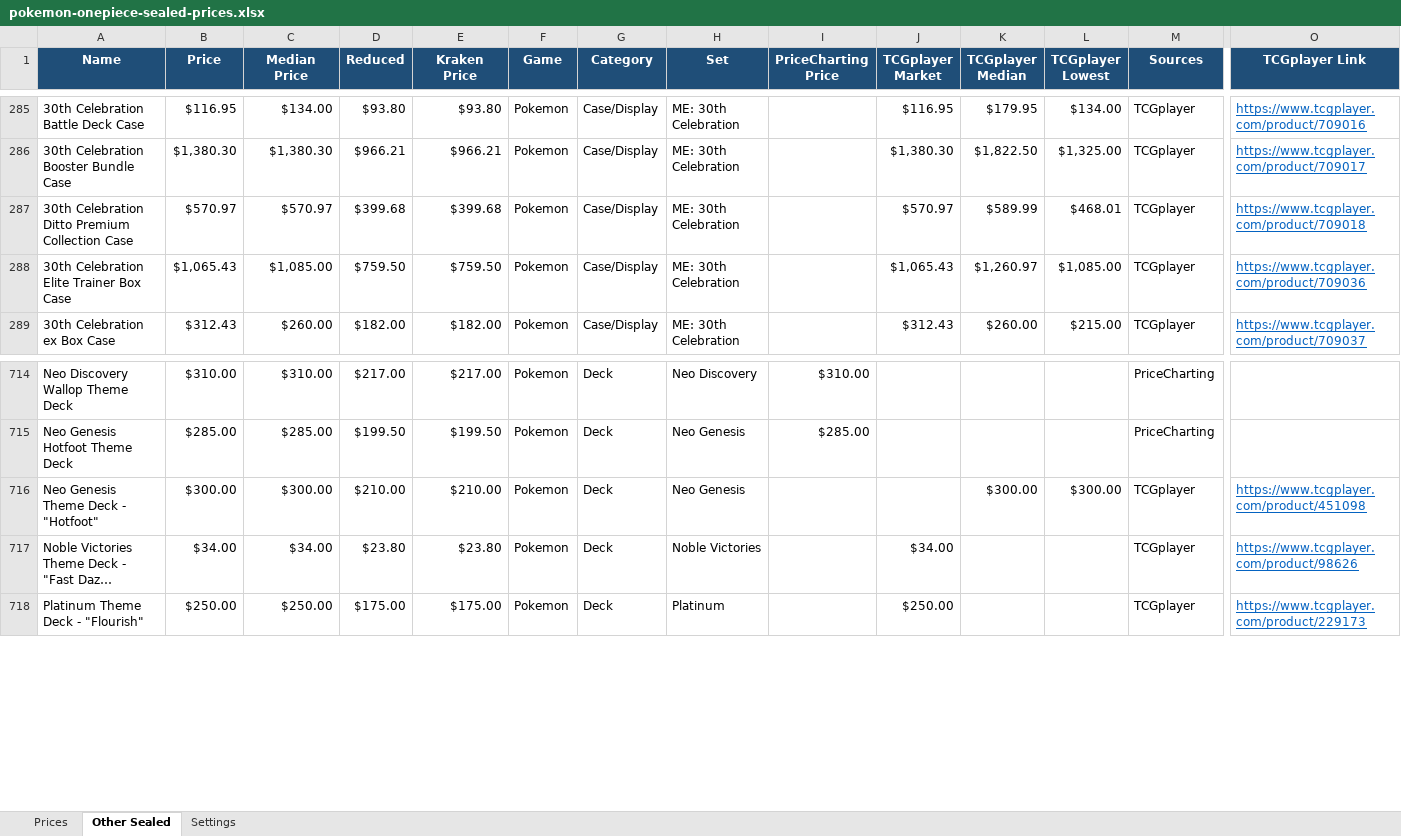
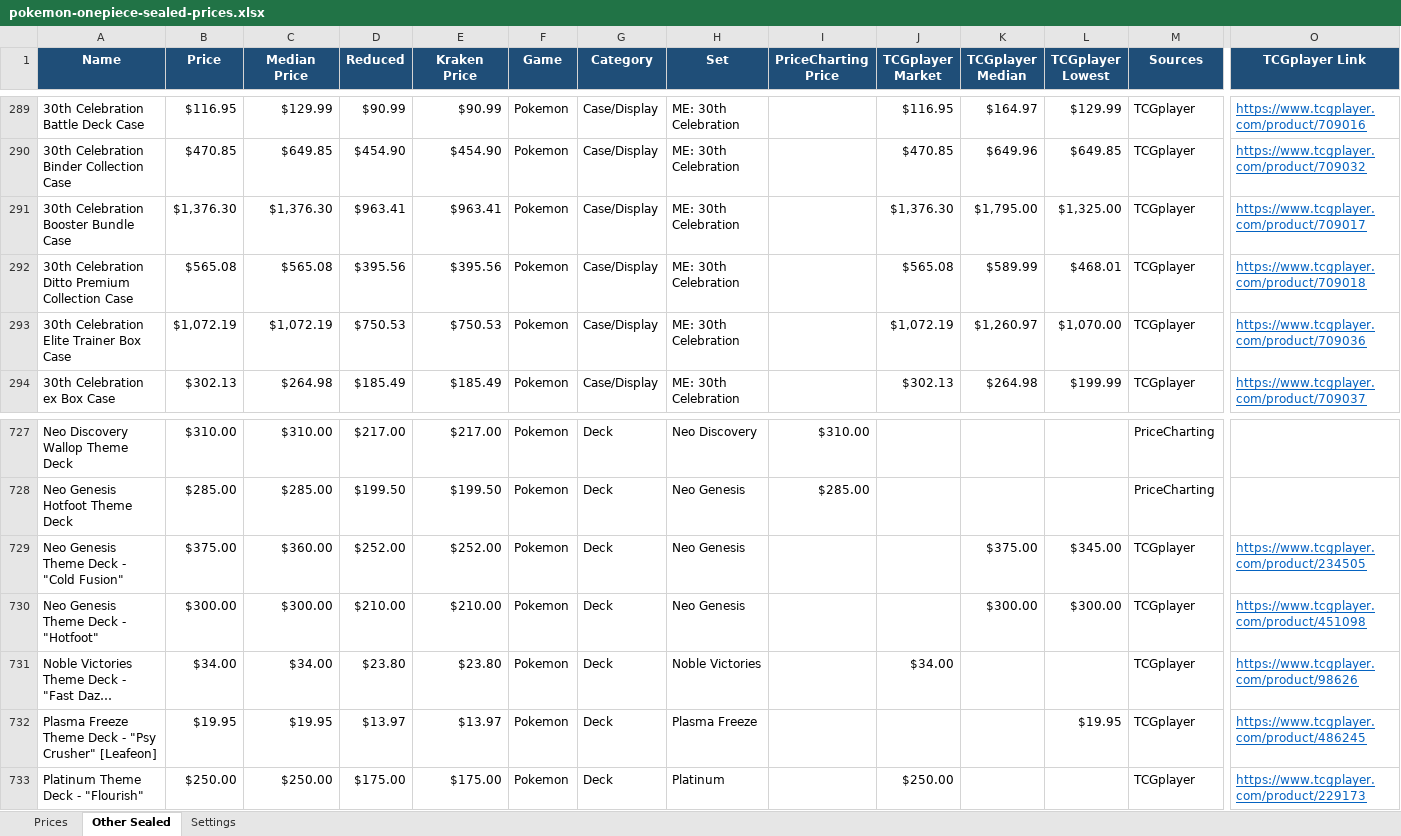
Before and after one commit to Erina1995/Lafleur, an Excel workbook: data/prices/pokemon-onepiece-sealed-prices.xlsx, sheet Other Sealed, drawn as a sheet; only a part is shown, gaps mark what is left out; long unchanged cells end in …; values as stored, in another font and other column widths than the file's, no borders; addresses are those after the commit; rows hold the shown columns only; the diff covers the shown part only; the diff names each change by its address in the sheet, - before the commit and + after, or states it on an @@ line.

```diff
--- a/data/prices/pokemon-onepiece-sealed-prices.xlsx (sheet Other Sealed)
+++ b/data/prices/pokemon-onepiece-sealed-prices.xlsx (sheet Other Sealed)
-C289 (Median Price): $134.00
+C289 (Median Price): $129.99
-D289 (Reduced): $93.80
+D289 (Reduced): $90.99
-E289 (Kraken Price): $93.80
+E289 (Kraken Price): $90.99
-K289 (TCGplayer Median): $179.95
+K289 (TCGplayer Median): $164.97
-L289 (TCGplayer Lowest): $134.00
+L289 (TCGplayer Lowest): $129.99
+row 290: 30th Celebration Binder Collection Case | $470.85 | $649.85 | $454.90 | $454.90 | Pokemon | Case/Display | ME: 30th Celebration |  | $470.85 | $649.96 | $649.85 | TCGplayer | https://www.tcgplayer.com/product/709032
-B291 (Price): $1,380.30
+B291 (Price): $1,376.30
-C291 (Median Price): $1,380.30
+C291 (Median Price): $1,376.30
-D291 (Reduced): $966.21
+D291 (Reduced): $963.41
-E291 (Kraken Price): $966.21
+E291 (Kraken Price): $963.41
-J291 (TCGplayer Market): $1,380.30
+J291 (TCGplayer Market): $1,376.30
-K291 (TCGplayer Median): $1,822.50
+K291 (TCGplayer Median): $1,795.00
-B292 (Price): $570.97
+B292 (Price): $565.08
-C292 (Median Price): $570.97
+C292 (Median Price): $565.08
-D292 (Reduced): $399.68
+D292 (Reduced): $395.56
-E292 (Kraken Price): $399.68
+E292 (Kraken Price): $395.56
-J292 (TCGplayer Market): $570.97
+J292 (TCGplayer Market): $565.08
-B293 (Price): $1,065.43
+B293 (Price): $1,072.19
-C293 (Median Price): $1,085.00
+C293 (Median Price): $1,072.19
-D293 (Reduced): $759.50
+D293 (Reduced): $750.53
-E293 (Kraken Price): $759.50
+E293 (Kraken Price): $750.53
-J293 (TCGplayer Market): $1,065.43
+J293 (TCGplayer Market): $1,072.19
-L293 (TCGplayer Lowest): $1,085.00
+L293 (TCGplayer Lowest): $1,070.00
-B294 (Price): $312.43
+B294 (Price): $302.13
-C294 (Median Price): $260.00
+C294 (Median Price): $264.98
-D294 (Reduced): $182.00
+D294 (Reduced): $185.49
-E294 (Kraken Price): $182.00
+E294 (Kraken Price): $185.49
-J294 (TCGplayer Market): $312.43
+J294 (TCGplayer Market): $302.13
-K294 (TCGplayer Median): $260.00
+K294 (TCGplayer Median): $264.98
-L294 (TCGplayer Lowest): $215.00
+L294 (TCGplayer Lowest): $199.99
+row 729: Neo Genesis Theme Deck - "Cold Fusion" | $375.00 | $360.00 | $252.00 | $252.00 | Pokemon | Deck | Neo Genesis |  |  | $375.00 | $345.00 | TCGplayer | https://www.tcgplayer.com/product/234505
+row 732: Plasma Freeze Theme Deck - "Psy Crusher" [Leafeon] | $19.95 | $19.95 | $13.97 | $13.97 | Pokemon | Deck | Plasma Freeze |  |  |  | $19.95 | TCGplayer | https://www.tcgplayer.com/product/486245
```
Also changed, not shown: 49 added rows, 40 removed rows and 785 edited cells elsewhere in this sheet, sheet Prices, sheet Settings, formulas that keep their value, 2 other files.
